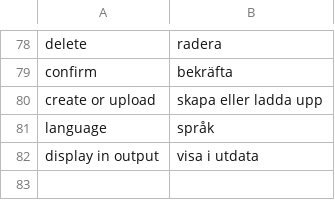
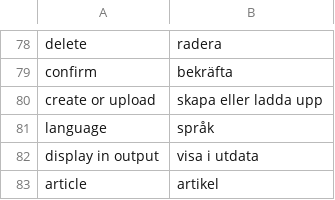
Before and after one commit to pekrau/mdbook, a CSV file: translations.csv, drawn as a sheet; only a part is shown, gaps mark what is left out; the diff names each change by its address in the sheet, - before the commit and + after, or states it on an @@ line.

```diff
--- a/translations.csv
+++ b/translations.csv
+row 83: article | artikel
```
Also changed, not shown: 5 other files.
